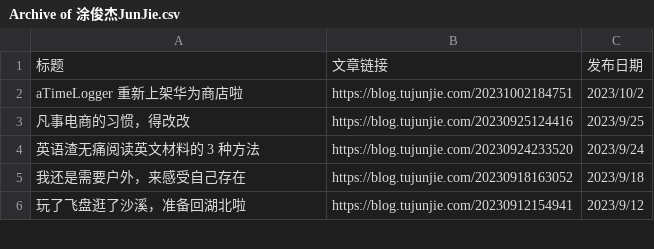
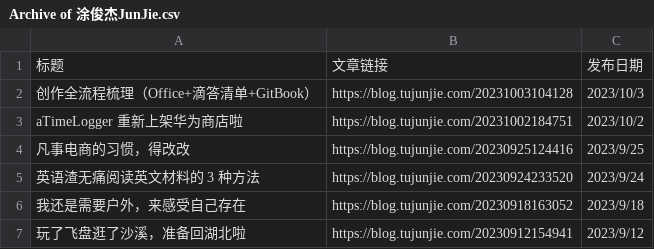
Before and after one commit to CaiGeen/Hashnode-blog, a CSV file: Archive of 涂俊杰JunJie.csv, drawn as a sheet; only a part is shown; the diff names each change by its address in the sheet, - before the commit and + after, or states it on an @@ line.

Commit message:
Update Archive of 涂俊杰JunJie.csv

```diff
--- a/Archive of 涂俊杰JunJie.csv
+++ b/Archive of 涂俊杰JunJie.csv
+row 2: 创作全流程梳理（Office+滴答清单+GitBook） | https://blog.tujunjie.com/20231003104128 | 2023/10/3
```
